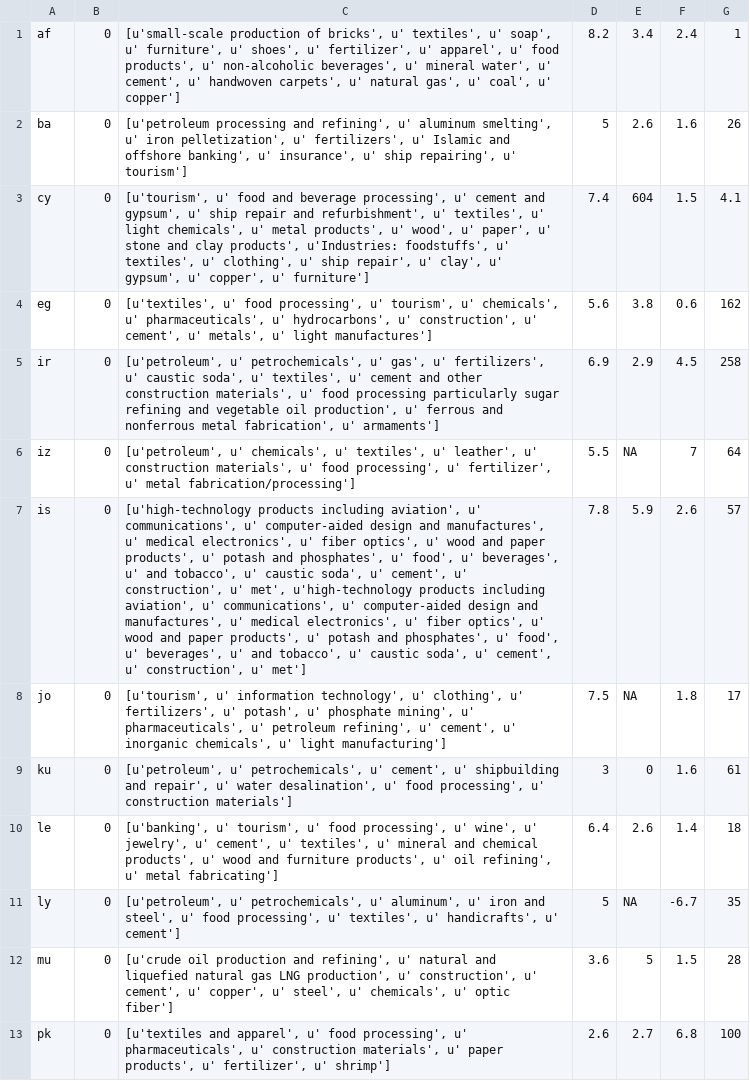
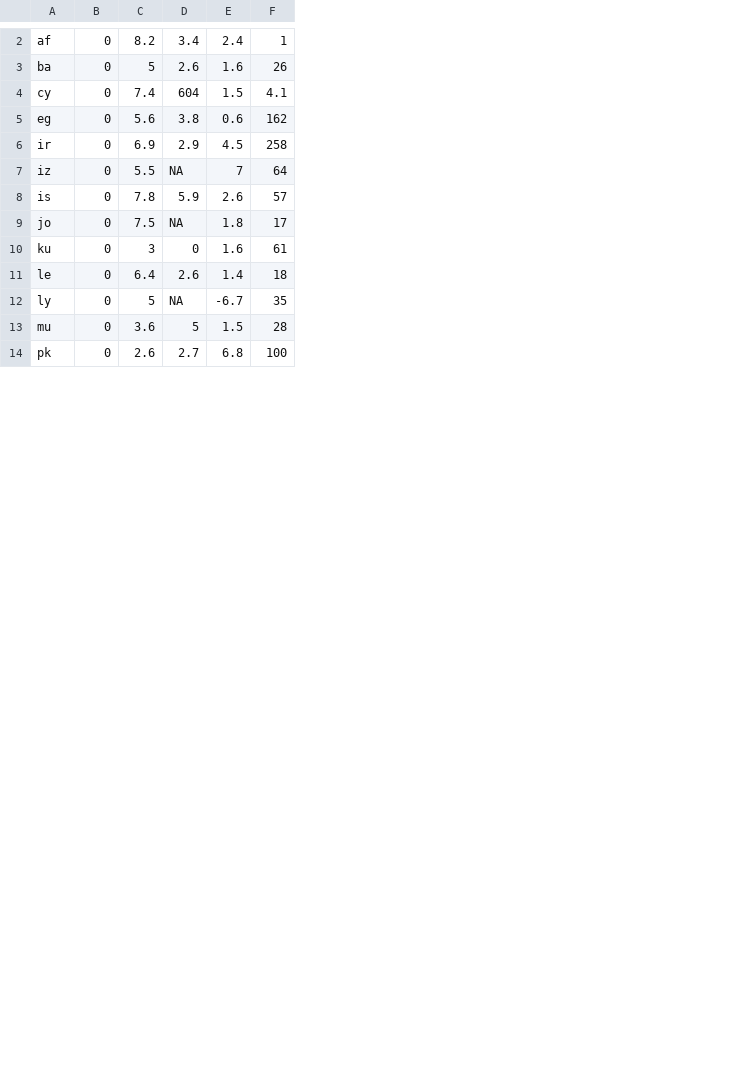
Before and after one commit to bharat-mukheja/DDDM, a CSV file: balanceofpower/data/infrastructure.csv, drawn as a sheet; only a part is shown, gaps mark what is left out; removed rows and columns are numbered as before the commit, all else as after; the diff covers the shown part only; the diff names each change by its address in the sheet, - before the commit and + after, or states it on an @@ line.

```diff
--- a/balanceofpower/data/infrastructure.csv
+++ b/balanceofpower/data/infrastructure.csv
-column C, rows 1-13: [u'small-scale production of bricks', u' textiles', u' soap', u' furniture', u' shoes', u' fertilizer', u' apparel', u' food products', u' non-alcoholic beverages', u' mineral water', u' cement', u' handwoven carpets', u' natural gas', u' coal', u' copper'] | [u'petroleum processing and refining', u' aluminum smelting', u' iron pelletization', u' fertilizers', u' Islamic and offshore banking', u' insurance', u' ship repairing', u' tourism'] | [u'tourism', u' food and beverage processing', u' cement and gypsum', u' ship repair and refurbishment', u' textiles', u' light chemicals', u' metal products', u' wood', u' paper', u' stone and clay products', u'Industries: foodstuffs', u' textiles', u' clothing', u' ship repair', u' clay', u' gypsum', u' copper', u' furniture'] | [u'textiles', u' food processing', u' tourism', u' chemicals', u' pharmaceuticals', u' hydrocarbons', u' construction', u' cement', u' metals', u' light manufactures'] | [u'petroleum', u' petrochemicals', u' gas', u' fertilizers', u' caustic soda', u' textiles', u' cement and other construction materials', u' food processing particularly sugar refining and vegetable oil production', u' ferrous and nonferrous metal fabrication', u' armaments'] | [u'petroleum', u' chemicals', u' textiles', u' leather', u' construction materials', u' food processing', u' fertilizer', u' metal fabrication/processing'] | [u'high-technology products including aviation', u' communications', u' computer-aided design and manufactures', u' medical electronics', u' fiber optics', u' wood and paper products', u' potash and phosphates', u' food', u' beverages', u' and tobacco', u' caustic soda', u' cement', u' construction', u' met', u'high-technology products including aviation', u' communications', u' computer-aided design and manufactures', u' medical electronics', u' fiber optics', u' wood and paper products', u' potash and phosphates', u' food', u' beverages', u' and tobacco', u' caustic soda', u' cement', u' construction', u' met'] | [u'tourism', u' information technology', u' clothing', u' fertilizers', u' potash', u' phosphate mining', u' pharmaceuticals', u' petroleum refining', u' cement', u' inorganic chemicals', u' light manufacturing'] | [u'petroleum', u' petrochemicals', u' cement', u' shipbuilding and repair', u' water desalination', u' food processing', u' construction materials'] | [u'banking', u' tourism', u' food processing', u' wine', u' jewelry', u' cement', u' textiles', u' mineral and chemical products', u' wood and furniture products', u' oil refining', u' metal fabricating'] | [u'petroleum', u' petrochemicals', u' aluminum', u' iron and steel', u' food processing', u' textiles', u' handicrafts', u' cement'] | [u'crude oil production and refining', u' natural and liquefied natural gas LNG production', u' construction', u' cement', u' copper', u' steel', u' chemicals', u' optic fiber'] | [u'textiles and apparel', u' food processing', u' pharmaceuticals', u' construction materials', u' paper products', u' fertilizer', u' shrimp']
```
Also changed, not shown: 1 added row and 2 edited cells elsewhere in this file, balanceofpower/data/demographics.csv, balanceofpower/data/economy.csv, 10 other files.
